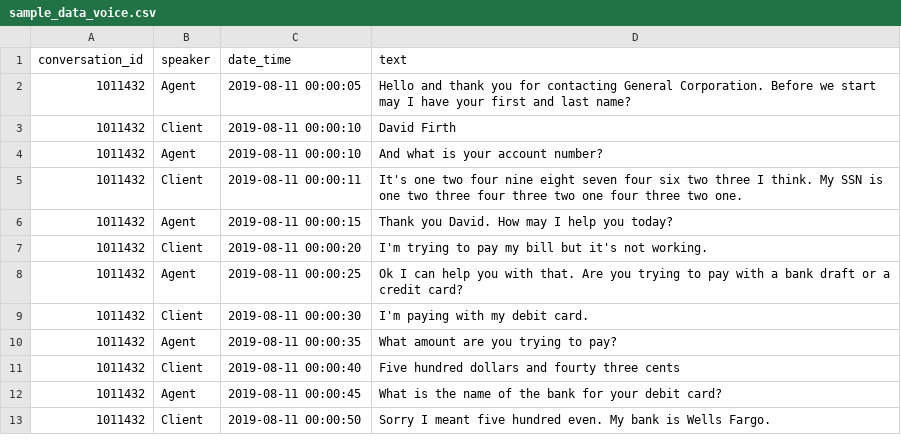
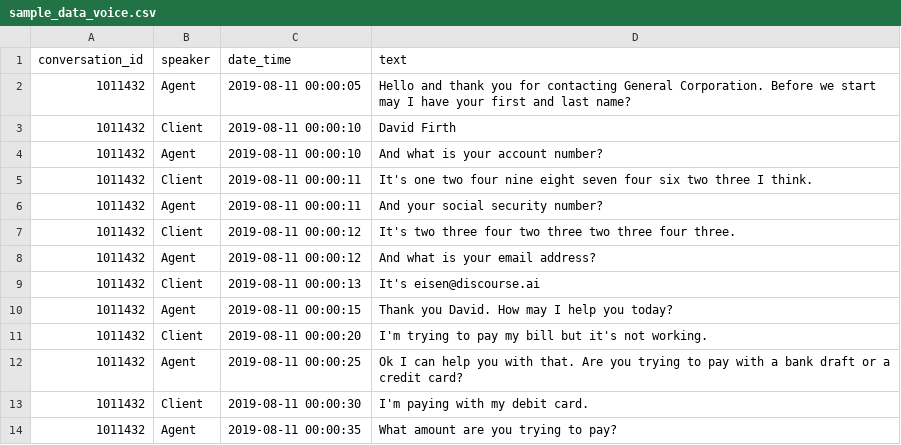
Before and after one commit to eisenzopf/redactomatic, a CSV file: data/sample_data_voice.csv, drawn as a sheet; only a part is shown; the shorter side is filled out with more unchanged rows.

```diff
--- a/data/sample_data_voice.csv
+++ b/data/sample_data_voice.csv
@@ -4,3 +4,7 @@
 1011432,Agent,2019-08-11 00:00:10,And what is your account number?
-1011432,Client,2019-08-11 00:00:11,It's one two four nine eight seven four six two three I think. My SSN is one two three four three two one four three two one.
+1011432,Client,2019-08-11 00:00:11,It's one two four nine eight seven four six two three I think.
+1011432,Agent,2019-08-11 00:00:11,And your social security number?
+1011432,Client,2019-08-11 00:00:12,It's two three four two three two three four three.
+1011432,Agent,2019-08-11 00:00:12,And what is your email address?
+1011432,Client,2019-08-11 00:00:13,It's eisen@discourse.ai
 1011432,Agent,2019-08-11 00:00:15,Thank you David. How may I help you today?
```
Also changed, not shown: data/sample_data.csv, 10 other files.
